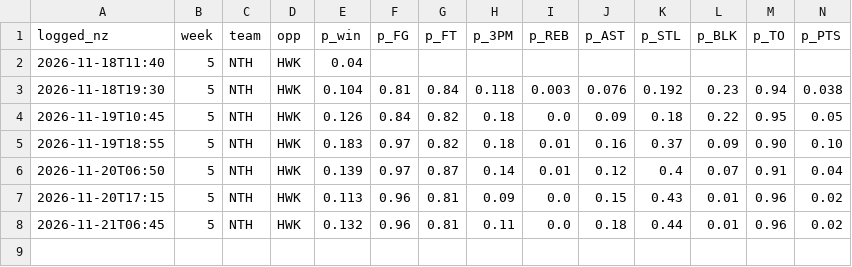
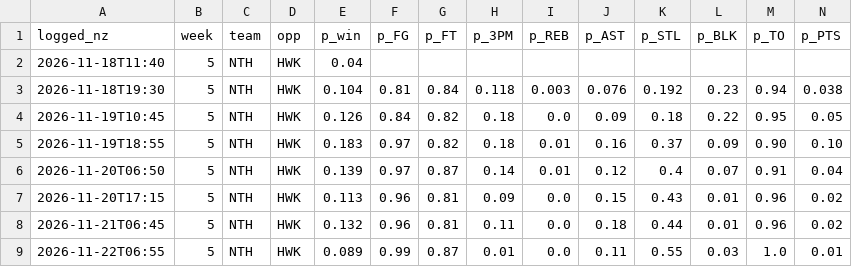
Before and after one commit to matthewharrison1992-dev/northland-engine, a CSV file: data/forecast_log.csv, drawn as a sheet; only a part is shown; rows hold the shown columns only; the diff names each change by its address in the sheet, - before the commit and + after, or states it on an @@ line.

```diff
--- a/data/forecast_log.csv
+++ b/data/forecast_log.csv
+row 9: 2026-11-22T06:55 | 5 | NTH | HWK | 0.089 | 0.99 | 0.87 | 0.01 | 0.0 | 0.11 | 0.55 | 0.03 | 1.0 | 0.01
```
Also changed, not shown: data/decision_log.csv.
